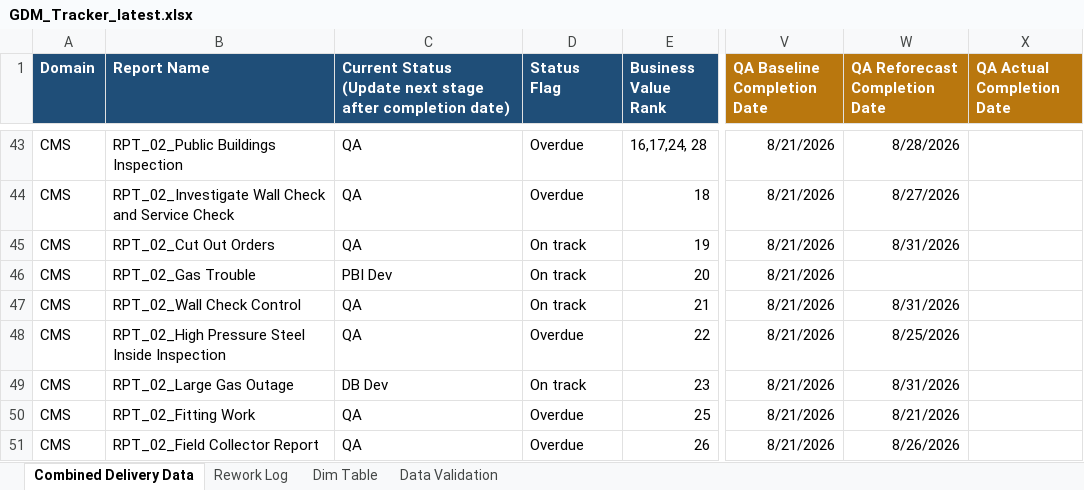
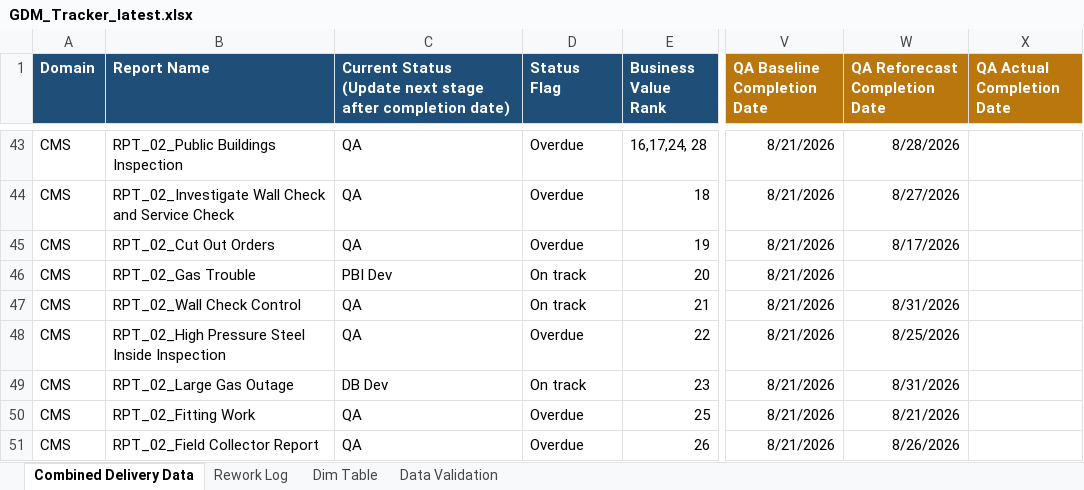
Before and after one commit to bezagetaneh01-lgtm/beza, an Excel workbook: docs/data/GDM_Tracker_latest.xlsx, sheet Combined Delivery Data, drawn as a sheet; only a part is shown, gaps mark what is left out; values as stored, in another font and other column widths than the file's, no borders; conditional formats and table styles not drawn; the diff names each change by its address in the sheet, - before the commit and + after, or states it on an @@ line.

Commit message:
Auto-sync tracker from SharePoint (2026-08-31 13:44)

```diff
--- a/docs/data/GDM_Tracker_latest.xlsx (sheet Combined Delivery Data)
+++ b/docs/data/GDM_Tracker_latest.xlsx (sheet Combined Delivery Data)
-D45 (Status Flag): On track
+D45 (Status Flag): Overdue
-W45 (QA Reforecast Completion Date): 8/31/2026
+W45 (QA Reforecast Completion Date): 8/17/2026
```
Also changed, not shown: sheet Rework Log, public/data/GDM_Tracker_latest.xlsx.
